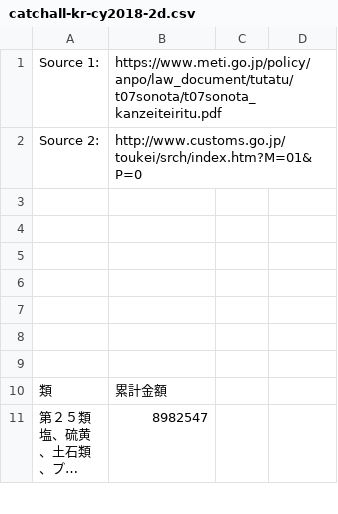
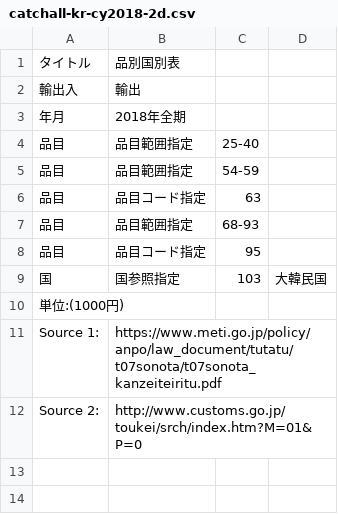
Before and after one commit to ggcurrs/data, a CSV file: catchall-kr-cy2018-2d.csv, drawn as a sheet; only a part is shown; the shorter side is filled out with more unchanged rows; long unchanged cells end in …; the diff names each change by its address in the sheet, - before the commit and + after, or states it on an @@ line.

Commit message:
Add files via upload

```diff
--- a/catchall-kr-cy2018-2d.csv
+++ b/catchall-kr-cy2018-2d.csv
+row 1: タイトル | 品別国別表
+row 2: 輸出入 | 輸出
+row 3: 年月 | 2018年全期
+row 4: 品目 | 品目範囲指定 | 25-40
+row 5: 品目 | 品目範囲指定 | 54-59
+row 6: 品目 | 品目コード指定 | 63
+row 7: 品目 | 品目範囲指定 | 68-93
+row 8: 品目 | 品目コード指定 | 95
+row 9: 国 | 国参照指定 | 103 | 大韓民国
+row 10: 単位:(1000円)
```
